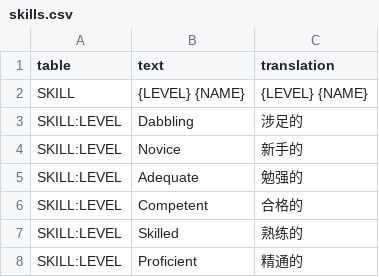
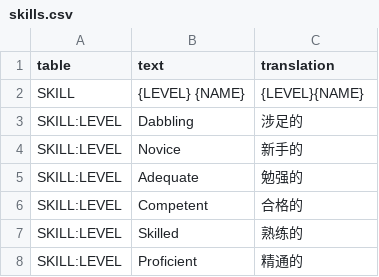
Before and after one commit to refracta/df-translations, a CSV file: lookups/skills.csv, drawn as a sheet; only a part is shown.

```diff
--- a/lookups/skills.csv
+++ b/lookups/skills.csv
@@ -1,3 +1,3 @@
 table,text,translation
-SKILL,{LEVEL} {NAME},{LEVEL} {NAME}
+SKILL,{LEVEL} {NAME},{LEVEL}{NAME}
 SKILL:LEVEL,Dabbling,涉足的
```
Also changed, not shown: lookups/gems-details.csv, 2 other files.
